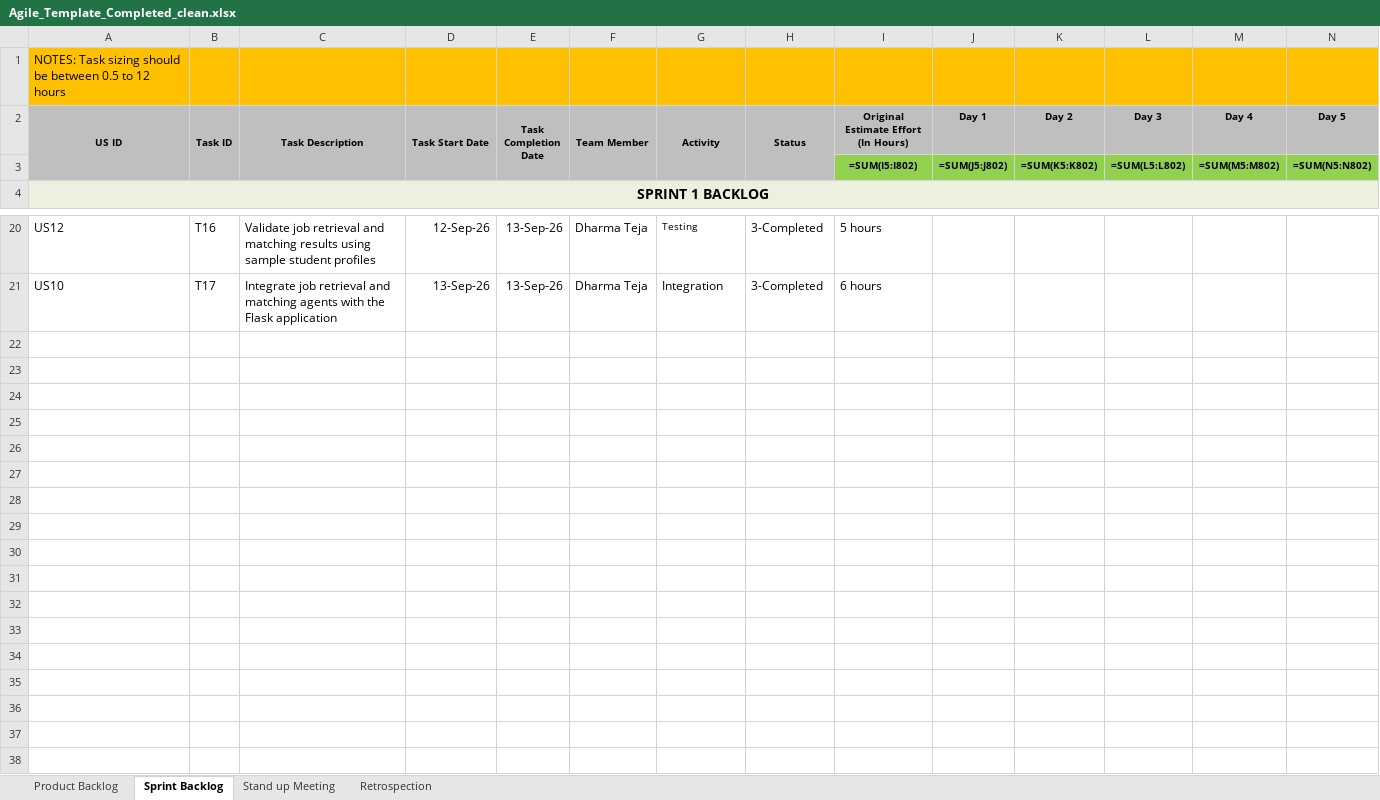
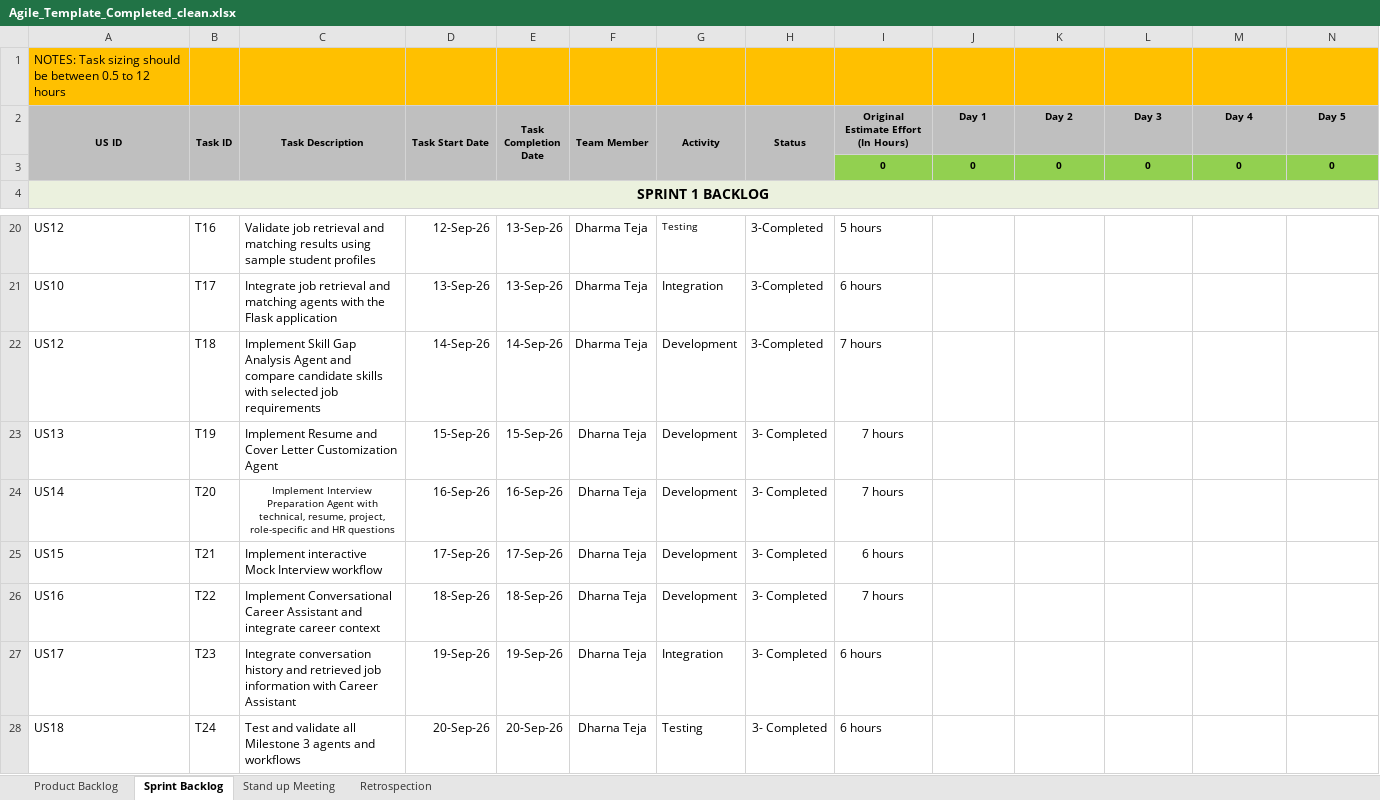
Before and after one commit to Dharmateja-eng/AI-Career-companion-Agent, an Excel workbook: documentation/Agile_Template_Completed_clean.xlsx, sheet Sprint Backlog, drawn as a sheet; only a part is shown, gaps mark what is left out; values as stored, in another font and other column widths than the file's, no borders; formulas without a stored value are shown as written; removed rows and columns are numbered as before the commit, all else as after; rows hold the shown columns only; the diff names each change by its address in the sheet, - before the commit and + after, or states it on an @@ line.

Commit message:
Complete Milestone 3 AI career assistance and documentation

```diff
--- a/documentation/Agile_Template_Completed_clean.xlsx (sheet Sprint Backlog)
+++ b/documentation/Agile_Template_Completed_clean.xlsx (sheet Sprint Backlog)
-row 3:  |  |  |  |  |  |  |  | =SUM(I5:I802) | =SUM(J5:J802) | =SUM(K5:K802) | =SUM(L5:L802) | =SUM(M5:M802) | =SUM(N5:N802)
+row 3:  |  |  |  |  |  |  |  | 0 | 0 | 0 | 0 | 0 | 0
+row 22: US12 | T18 | Implement Skill Gap Analysis Agent and compare candidate skills with selected job requirements | 14-Sep-26 | 14-Sep-26 | Dharma Teja | Development | 3-Completed | 7 hours
+row 23: US13 | T19 | Implement Resume and Cover Letter Customization Agent | 15-Sep-26 | 15-Sep-26 | Dharna Teja | Development | 3- Completed | 7 hours
+row 24: US14 | T20 | Implement Interview Preparation Agent with technical, resume, project, role-specific and HR questions | 16-Sep-26 | 16-Sep-26 | Dharna Teja | Development | 3- Completed | 7 hours
+row 25: US15 | T21 | Implement interactive Mock Interview workflow | 17-Sep-26 | 17-Sep-26 | Dharna Teja | Development | 3- Completed | 6 hours
+row 26: US16 | T22 | Implement Conversational Career Assistant and integrate career context | 18-Sep-26 | 18-Sep-26 | Dharna Teja | Development | 3- Completed | 7 hours
+row 27: US17 | T23 | Integrate conversation history and retrieved job information with Career Assistant | 19-Sep-26 | 19-Sep-26 | Dharna Teja | Integration | 3- Completed | 6 hours
+row 28: US18 | T24 | Test and validate all Milestone 3 agents and workflows | 20-Sep-26 | 20-Sep-26 | Dharna Teja | Testing | 3- Completed | 6 hours
```
Also changed, not shown: sheet Product Backlog, sheet Stand up Meeting, sheet Retrospection, documentation/Copy of Defect_Tracker Template_v0.1.xlsx, documentation/Copy of Unit_Test_Plan_v0.1.xlsx, 36 other files.
